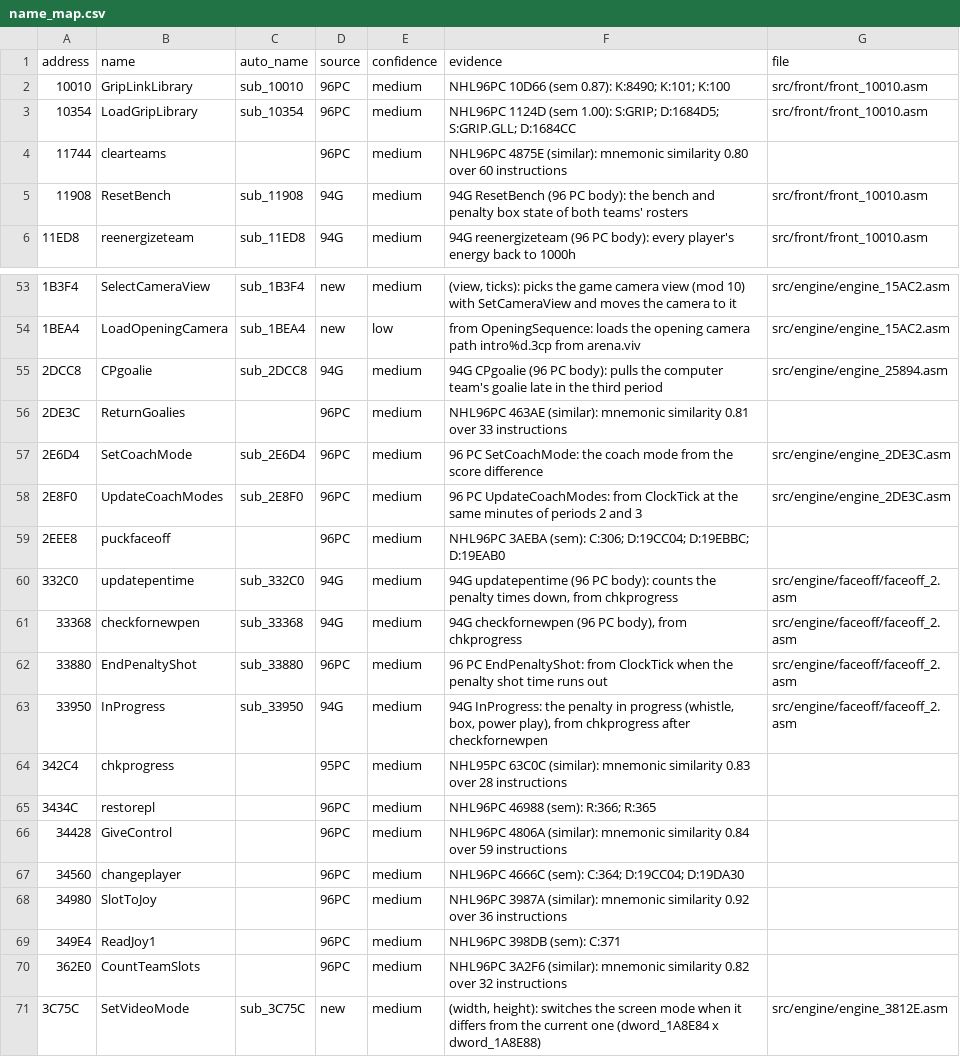
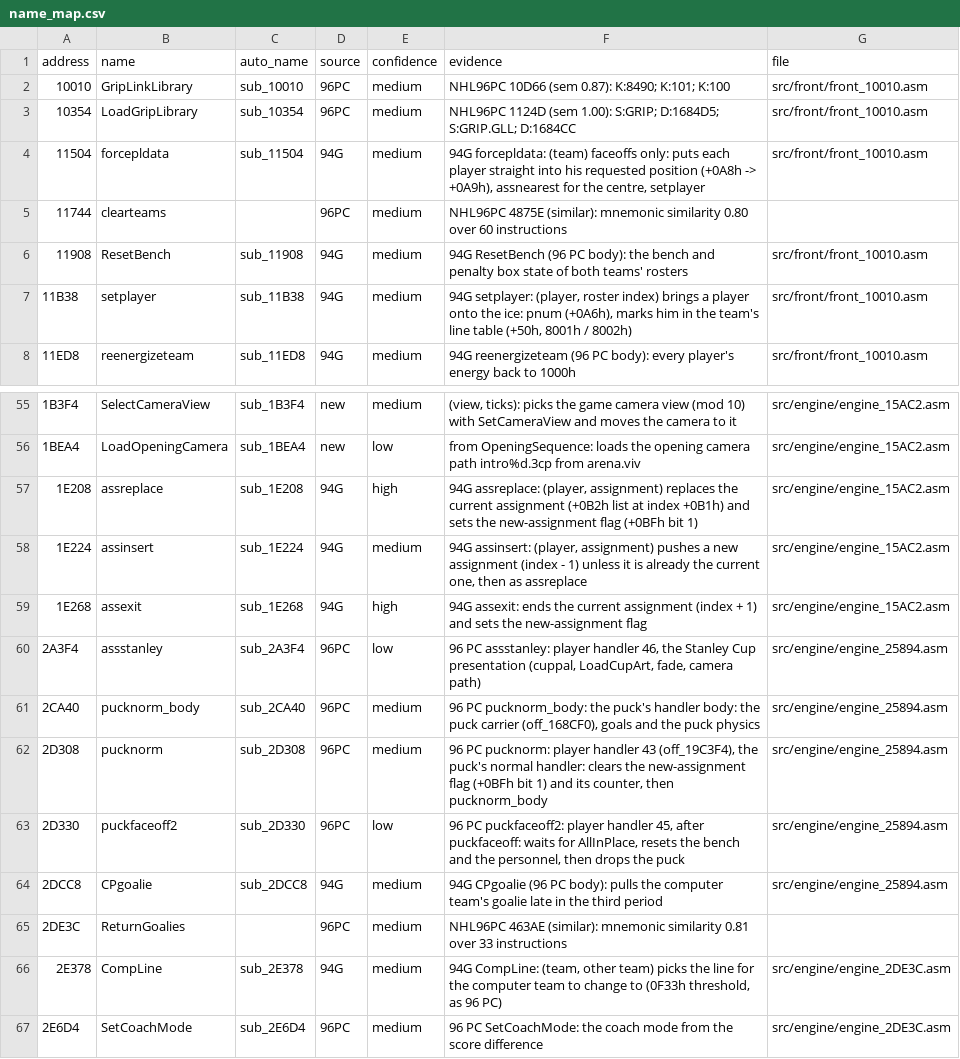
Before and after one commit to abdulahmad/NHL97PC, a CSV file: docs/name_map.csv, drawn as a sheet; only a part is shown, gaps mark what is left out; the shorter side is filled out with more unchanged rows.

```diff
--- a/docs/name_map.csv
+++ b/docs/name_map.csv
@@ -3,4 +3,6 @@ address,name,auto_name,source,confidence,evidence,file
 10354,LoadGripLibrary,sub_10354,96PC,medium,NHL96PC 1124D (sem 1.00): S:GRIP; D:1684D5; S:GRIP.GLL; D:1684CC,src/front/front_10010.asm
+11504,forcepldata,sub_11504,94G,medium,"94G forcepldata: (team) faceoffs only: puts each player straight into his requested position (+0A8h -> +0A9h), assnearest for the centre, setplayer",src/front/front_10010.asm
 11744,clearteams,,96PC,medium,NHL96PC 4875E (similar): mnemonic similarity 0.80 over 60 instructions,
 11908,ResetBench,sub_11908,94G,medium,94G ResetBench (96 PC body): the bench and penalty box state of both teams' rosters,src/front/front_10010.asm
+11B38,setplayer,sub_11B38,94G,medium,"94G setplayer: (player, roster index) brings a player onto the ice: pnum (+0A6h), marks him in the team's line table (+50h, 8001h / 8002h)",src/front/front_10010.asm
 11ED8,reenergizeteam,sub_11ED8,94G,medium,94G reenergizeteam (96 PC body): every player's energy back to 1000h,src/front/front_10010.asm
@@ -54,4 +56,12 @@ address,name,auto_name,source,confidence,evidence,file
 1BEA4,LoadOpeningCamera,sub_1BEA4,new,low,from OpeningSequence: loads the opening camera path intro%d.3cp from arena.viv,src/engine/engine_15AC2.asm
+1E208,assreplace,sub_1E208,94G,high,"94G assreplace: (player, assignment) replaces the current assignment (+0B2h list at index +0B1h) and sets the new-assignment flag (+0BFh bit 1)",src/engine/engine_15AC2.asm
+1E224,assinsert,sub_1E224,94G,medium,"94G assinsert: (player, assignment) pushes a new assignment (index - 1) unless it is already the current one, then as assreplace",src/engine/engine_15AC2.asm
+1E268,assexit,sub_1E268,94G,high,94G assexit: ends the current assignment (index + 1) and sets the new-assignment flag,src/engine/engine_15AC2.asm
+2A3F4,assstanley,sub_2A3F4,96PC,low,"96 PC assstanley: player handler 46, the Stanley Cup presentation (cuppal, LoadCupArt, fade, camera path)",src/engine/engine_25894.asm
+2CA40,pucknorm_body,sub_2CA40,96PC,medium,"96 PC pucknorm_body: the puck's handler body: the puck carrier (off_168CF0), goals and the puck physics",src/engine/engine_25894.asm
+2D308,pucknorm,sub_2D308,96PC,medium,"96 PC pucknorm: player handler 43 (off_19C3F4), the puck's normal handler: clears the new-assignment flag (+0BFh bit 1) and its counter, then pucknorm_body",src/engine/engine_25894.asm
+2D330,puckfaceoff2,sub_2D330,96PC,low,"96 PC puckfaceoff2: player handler 45, after puckfaceoff: waits for AllInPlace, resets the bench and the personnel, then drops the puck",src/engine/engine_25894.asm
 2DCC8,CPgoalie,sub_2DCC8,94G,medium,94G CPgoalie (96 PC body): pulls the computer team's goalie late in the third period,src/engine/engine_25894.asm
 2DE3C,ReturnGoalies,,96PC,medium,NHL96PC 463AE (similar): mnemonic similarity 0.81 over 33 instructions,
+2E378,CompLine,sub_2E378,94G,medium,"94G CompLine: (team, other team) picks the line for the computer team to change to (0F33h threshold, as 96 PC)",src/engine/engine_2DE3C.asm
 2E6D4,SetCoachMode,sub_2E6D4,96PC,medium,96 PC SetCoachMode: the coach mode from the score difference,src/engine/engine_2DE3C.asm
```
Also changed, not shown: 10 other files.
